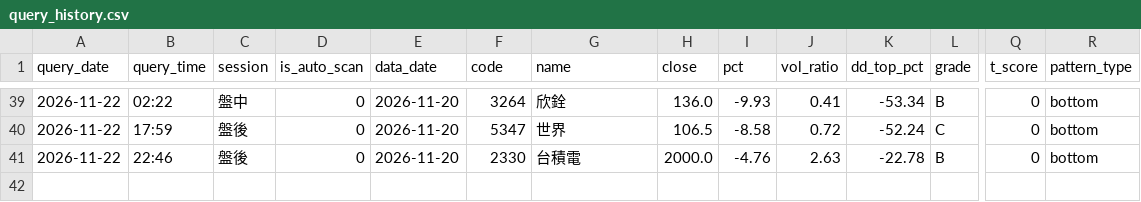
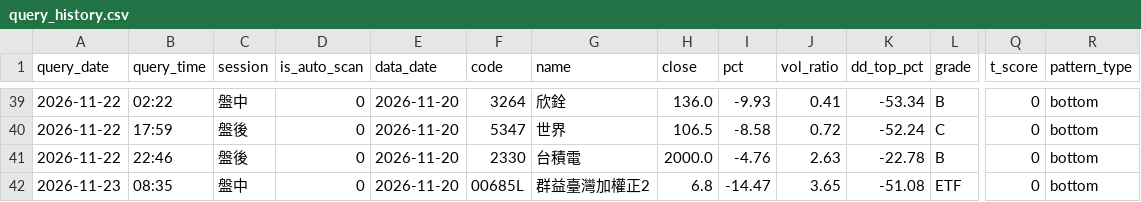
Before and after one commit to bios12-huang/stock-report-pages, a CSV file: data/query_history.csv, drawn as a sheet; only a part is shown, gaps mark what is left out; rows hold the shown columns only; the diff names each change by its address in the sheet, - before the commit and + after, or states it on an @@ line.

Commit message:
log 00685L (2026-11-23 盤中)

```diff
--- a/data/query_history.csv
+++ b/data/query_history.csv
+row 42: 2026-11-23 | 08:35 | 盤中 | 0 | 2026-11-20 | 00685L | 群益臺灣加權正2 | 6.8 | -14.47 | 3.65 | -51.08 | ETF | 0 | bottom
```
